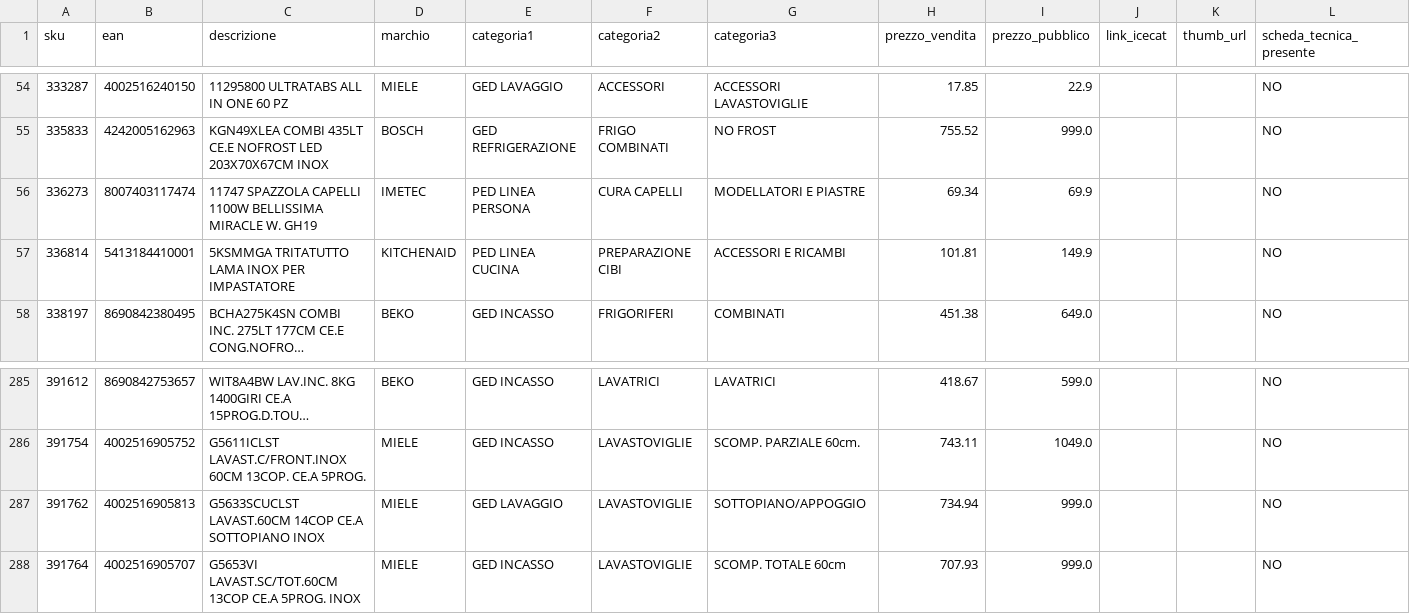
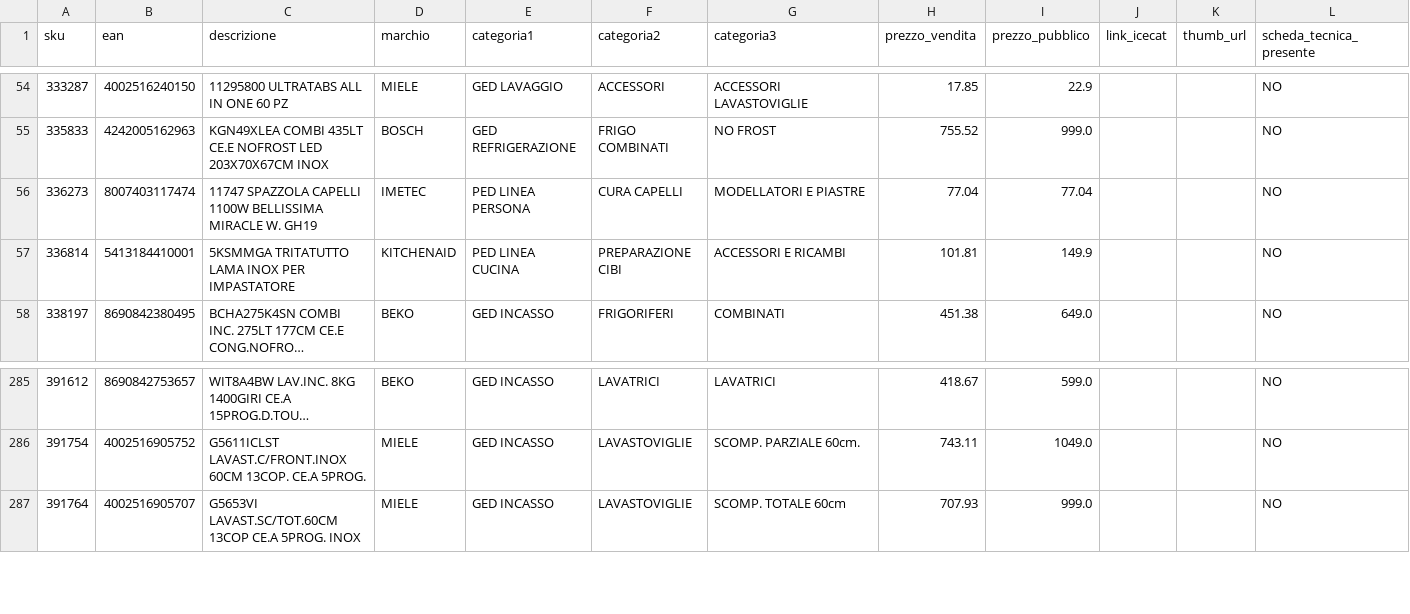
Before and after one commit to el4u-b2b/listino-b2b, a CSV file: listino_B2B.csv, drawn as a sheet; only a part is shown, gaps mark what is left out; long unchanged cells end in ….

```diff
--- a/listino_B2B.csv
+++ b/listino_B2B.csv
@@ -55,3 +55,3 @@ sku,ean,descrizione,marchio,categoria1,categoria2,categoria3,prezzo_vendita,prez
 335833,4242005162963,KGN49XLEA COMBI 435LT CE.E NOFROST LED 203X70X67CM INOX,BOSCH,GED REFRIGERAZIONE,FRIGO COMBINATI,NO FROST,755.52,999.0,,,NO
-336273,8007403117474,11747 SPAZZOLA CAPELLI 1100W BELLISSIMA MIRACLE W. GH19,IMETEC,PED LINEA PERSONA,CURA CAPELLI,MODELLATORI E PIASTRE,69.34,69.9,,,NO
+336273,8007403117474,11747 SPAZZOLA CAPELLI 1100W BELLISSIMA MIRACLE W. GH19,IMETEC,PED LINEA PERSONA,CURA CAPELLI,MODELLATORI E PIASTRE,77.04,77.04,,,NO
 336814,5413184410001,5KSMMGA TRITATUTTO LAMA INOX PER IMPASTATORE,KITCHENAID,PED LINEA CUCINA,PREPARAZIONE CIBI,ACCESSORI E RICAMBI,101.81,149.9,,,NO
@@ -286,3 +286,2 @@ sku,ean,descrizione,marchio,categoria1,categoria2,categoria3,prezzo_vendita,prez
 391754,4002516905752,G5611ICLST LAVAST.C/FRONT.INOX 60CM 13COP. CE.A 5PROG.,MIELE,GED INCASSO,LAVASTOVIGLIE,SCOMP. PARZIALE 60cm.,743.11,1049.0,,,NO
-391762,4002516905813,G5633SCUCLST LAVAST.60CM 14COP CE.A SOTTOPIANO INOX,MIELE,GED LAVAGGIO,LAVASTOVIGLIE,SOTTOPIANO/APPOGGIO,734.94,999.0,,,NO
 391764,4002516905707,G5653VI LAVAST.SC/TOT.60CM 13COP CE.A 5PROG. INOX,MIELE,GED INCASSO,LAVASTOVIGLIE,SCOMP. TOTALE 60cm,707.93,999.0,,,NO
```
Also changed, not shown: 1 other file.
